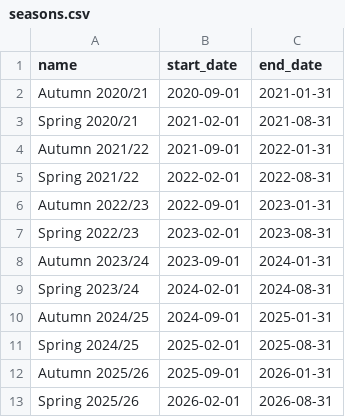
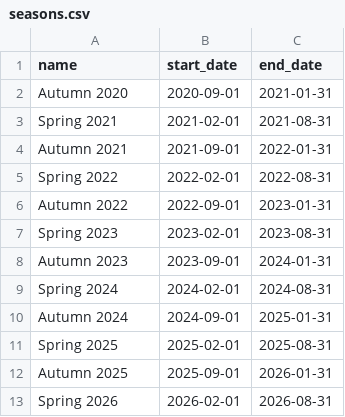
Before and after one commit to ESA-Blueshell/website, a CSV file: services/api/src/main/resources/db/seed/esports/seasons.csv, drawn as a sheet.

```diff
--- a/services/api/src/main/resources/db/seed/esports/seasons.csv
+++ b/services/api/src/main/resources/db/seed/esports/seasons.csv
@@ -1,13 +1,13 @@
 name,start_date,end_date
-Autumn 2020/21,2020-09-01,2021-01-31
-Spring 2020/21,2021-02-01,2021-08-31
-Autumn 2021/22,2021-09-01,2022-01-31
-Spring 2021/22,2022-02-01,2022-08-31
-Autumn 2022/23,2022-09-01,2023-01-31
-Spring 2022/23,2023-02-01,2023-08-31
-Autumn 2023/24,2023-09-01,2024-01-31
-Spring 2023/24,2024-02-01,2024-08-31
-Autumn 2024/25,2024-09-01,2025-01-31
-Spring 2024/25,2025-02-01,2025-08-31
-Autumn 2025/26,2025-09-01,2026-01-31
-Spring 2025/26,2026-02-01,2026-08-31
+Autumn 2020,2020-09-01,2021-01-31
+Spring 2021,2021-02-01,2021-08-31
+Autumn 2021,2021-09-01,2022-01-31
+Spring 2022,2022-02-01,2022-08-31
+Autumn 2022,2022-09-01,2023-01-31
+Spring 2023,2023-02-01,2023-08-31
+Autumn 2023,2023-09-01,2024-01-31
+Spring 2024,2024-02-01,2024-08-31
+Autumn 2024,2024-09-01,2025-01-31
+Spring 2025,2025-02-01,2025-08-31
+Autumn 2025,2025-09-01,2026-01-31
+Spring 2026,2026-02-01,2026-08-31
```
Also changed, not shown: services/api/src/main/resources/db/seed/esports/roster.csv, 17 other files.
